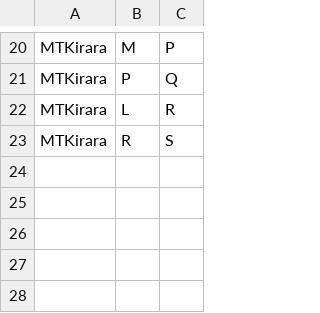
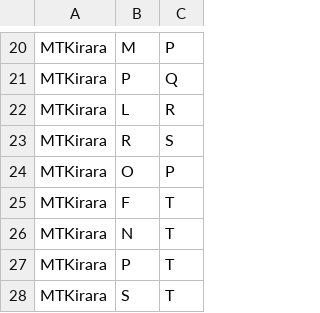
Before and after one commit to C3-Hack/Tirano-Cup, a CSV file: KiraKira/DB/nodes.csv, drawn as a sheet; only a part is shown, gaps mark what is left out.

```diff
--- a/KiraKira/DB/nodes.csv
+++ b/KiraKira/DB/nodes.csv
@@ -23 +23,6 @@ MTKirara,L,R
 MTKirara,R,S
+MTKirara,O,P
+MTKirara,F,T
+MTKirara,N,T
+MTKirara,P,T
+MTKirara,S,T
```
Also changed, not shown: 4 other files.
